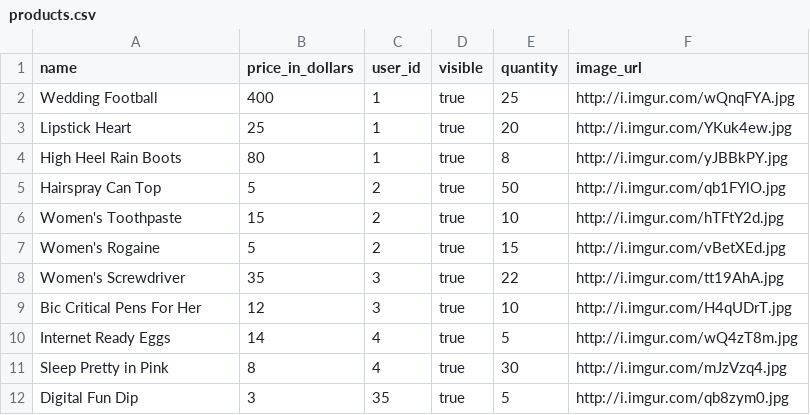
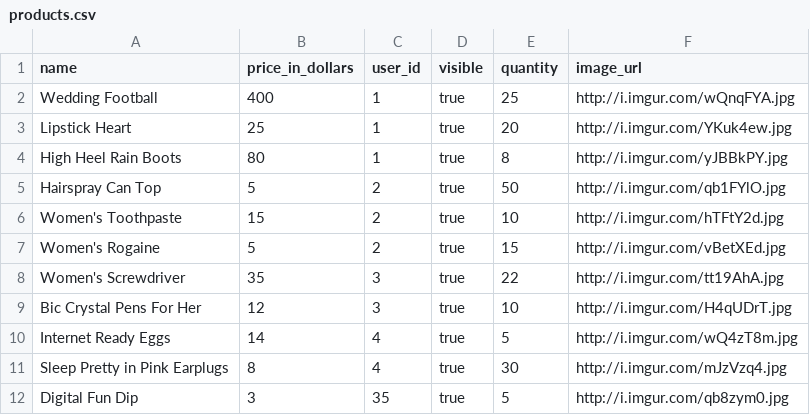
Before and after one commit to pottery123/betsy, a CSV file: seed_csvs/products.csv, drawn as a sheet.

Commit message:
Styled individual product pages, sorted out some display bugs.

```diff
--- a/seed_csvs/products.csv
+++ b/seed_csvs/products.csv
@@ -8,5 +8,5 @@ Women's Rogaine,5,2,true,15,http://i.imgur.com/vBetXEd.jpg
 Women's Screwdriver,35,3,true,22,http://i.imgur.com/tt19AhA.jpg
-Bic Critical Pens For Her,12,3,true,10,http://i.imgur.com/H4qUDrT.jpg
+Bic Crystal Pens For Her,12,3,true,10,http://i.imgur.com/H4qUDrT.jpg
 Internet Ready Eggs,14,4,true,5,http://i.imgur.com/wQ4zT8m.jpg
-Sleep Pretty in Pink,8,4,true,30,http://i.imgur.com/mJzVzq4.jpg
+Sleep Pretty in Pink Earplugs,8,4,true,30,http://i.imgur.com/mJzVzq4.jpg
 Digital Fun Dip,3,35,true,5,http://i.imgur.com/qb8zym0.jpg
```
Also changed, not shown: 4 other files.
